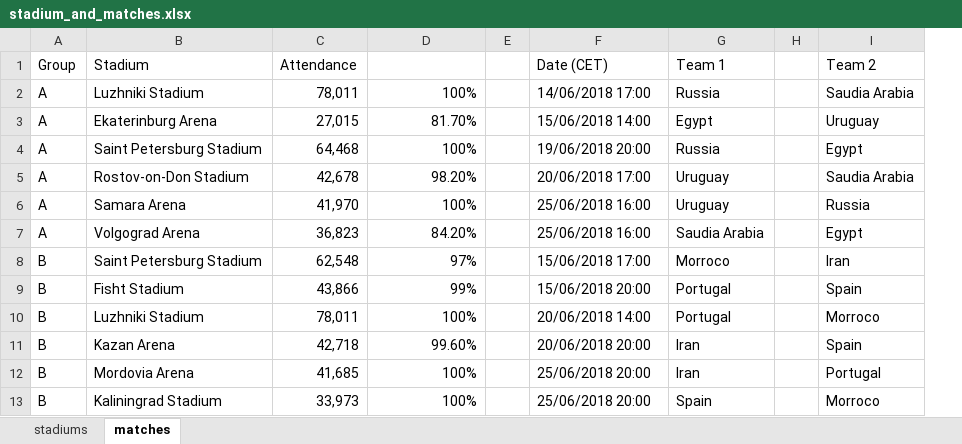
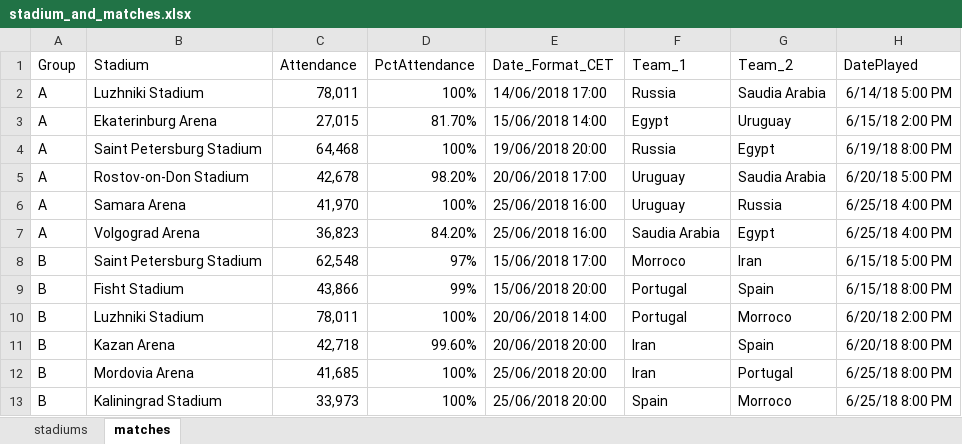
Before and after one commit to mcgovey/wc-team-travel, an Excel workbook: py/data/stadium_and_matches.xlsx, sheet matches, drawn as a sheet; only a part is shown; values as stored, in another font and other column widths than the file's, no borders; removed rows and columns are numbered as before the commit, all else as after; the diff names each change by its address in the sheet, - before the commit and + after, or states it on an @@ line.

```diff
--- a/py/data/stadium_and_matches.xlsx (sheet matches)
+++ b/py/data/stadium_and_matches.xlsx (sheet matches)
-column E, empty
-column H, empty
+column H (DatePlayed), rows 2-13: 6/14/18 5:00 PM | 6/15/18 2:00 PM | 6/19/18 8:00 PM | 6/20/18 5:00 PM | 6/25/18 4:00 PM | 6/25/18 4:00 PM | 6/15/18 5:00 PM | 6/15/18 8:00 PM | 6/20/18 2:00 PM | 6/20/18 8:00 PM | 6/25/18 8:00 PM | 6/25/18 8:00 PM
-D1: (empty)
+D1: PctAttendance
-E1: Date (CET)
+E1: Date_Format_CET
-F1: Team 1
+F1: Team_1
-G1: Team 2
+G1: Team_2
```
Also changed, not shown: 17 other files.
